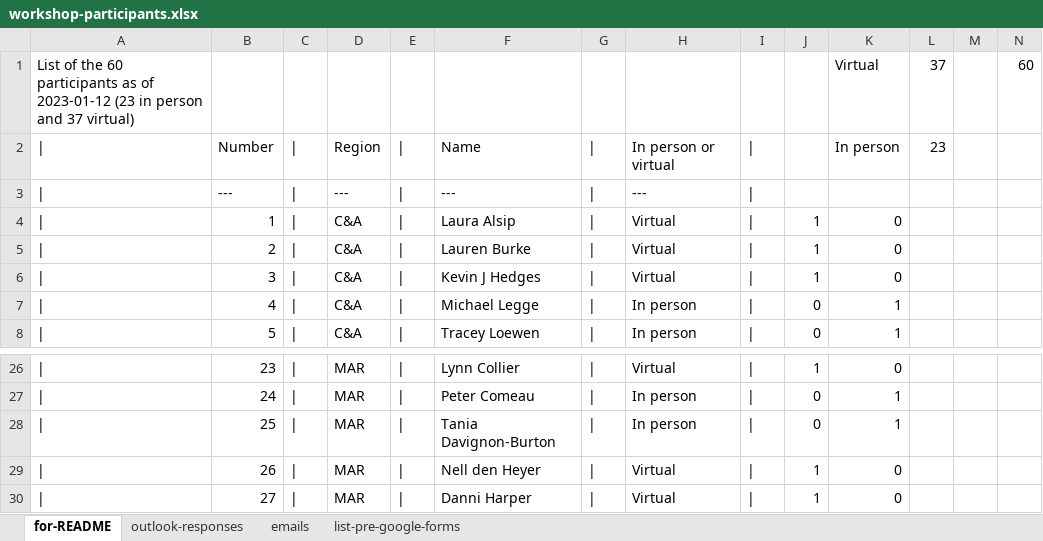
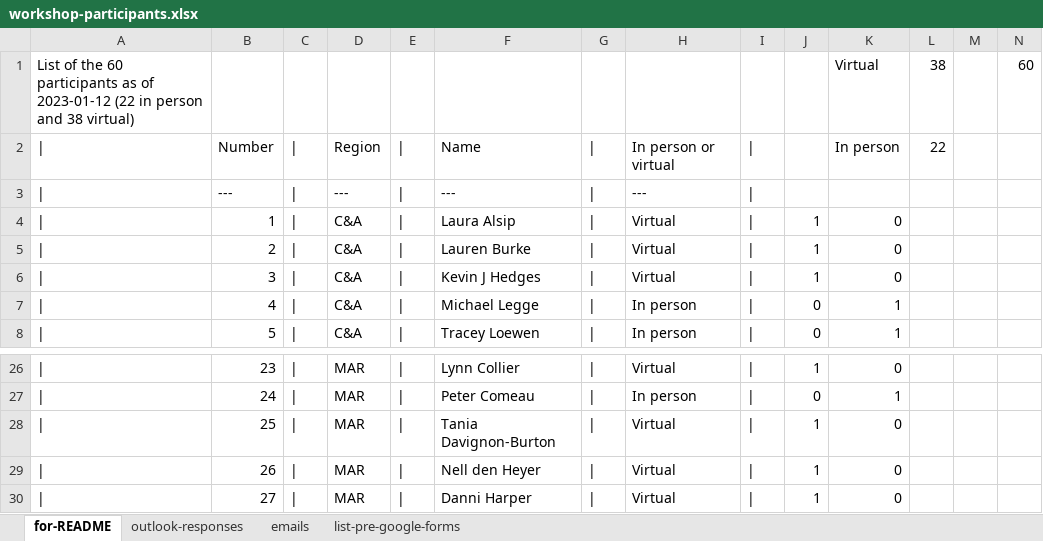
Before and after one commit to TESA-workshops/ageing-best-practices-2023, an Excel workbook: planning/workshop-participants.xlsx, sheet for-README, drawn as a sheet; only a part is shown, gaps mark what is left out; values as stored, in another font and other column widths than the file's, no borders; the diff names each change by its address in the sheet, - before the commit and + after, or states it on an @@ line.

Commit message:
update README and participants

```diff
--- a/planning/workshop-participants.xlsx (sheet for-README)
+++ b/planning/workshop-participants.xlsx (sheet for-README)
-A1: …of 2023-01-12 (23 in person and 37 virtual)
+A1: …of 2023-01-12 (22 in person and 38 virtual)
-L1: 37
+L1: 38
-L2: 23
+L2: 22
-H28: In person
+H28: Virtual
-J28: 0
+J28: 1
-K28: 1
+K28: 0
```
Also changed, not shown: sheet outlook-responses, 1 other file.
